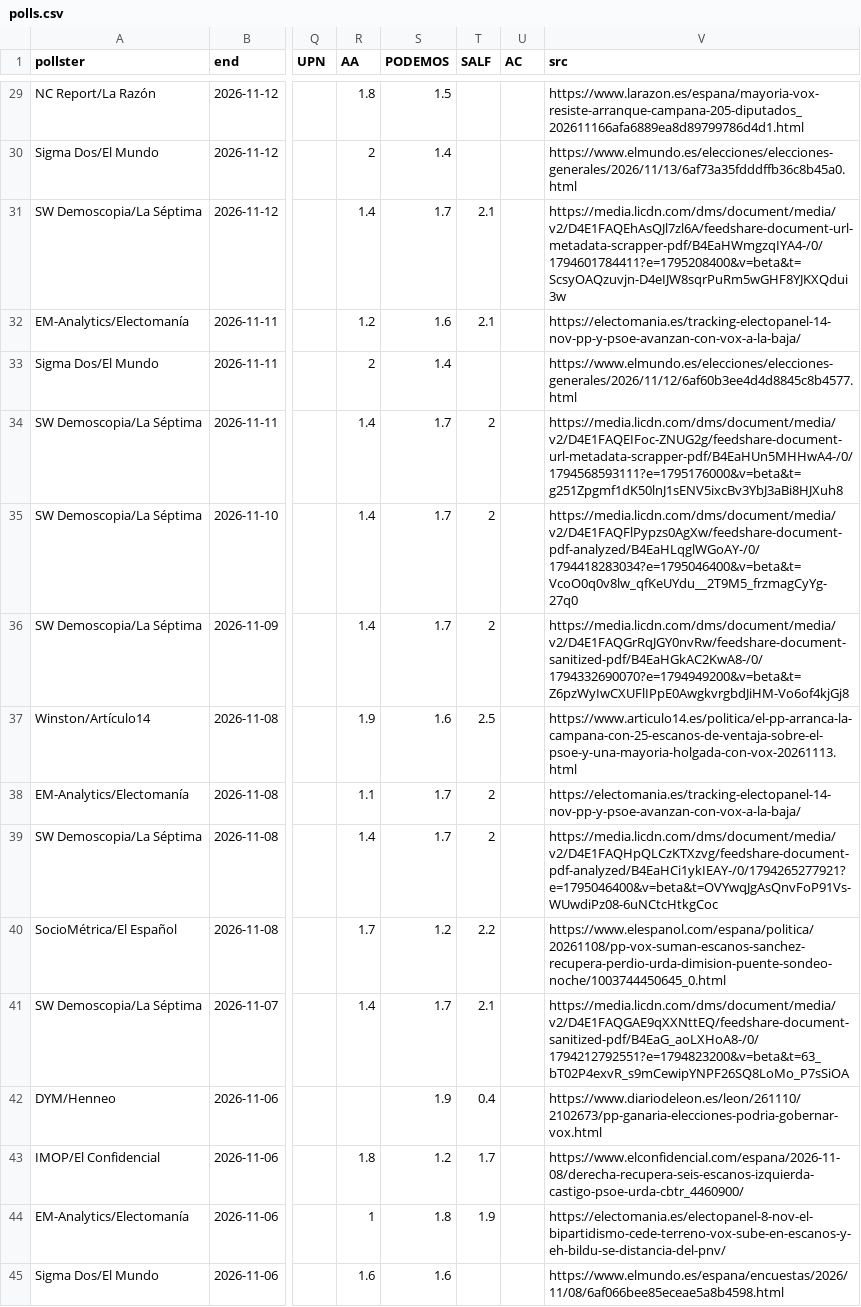
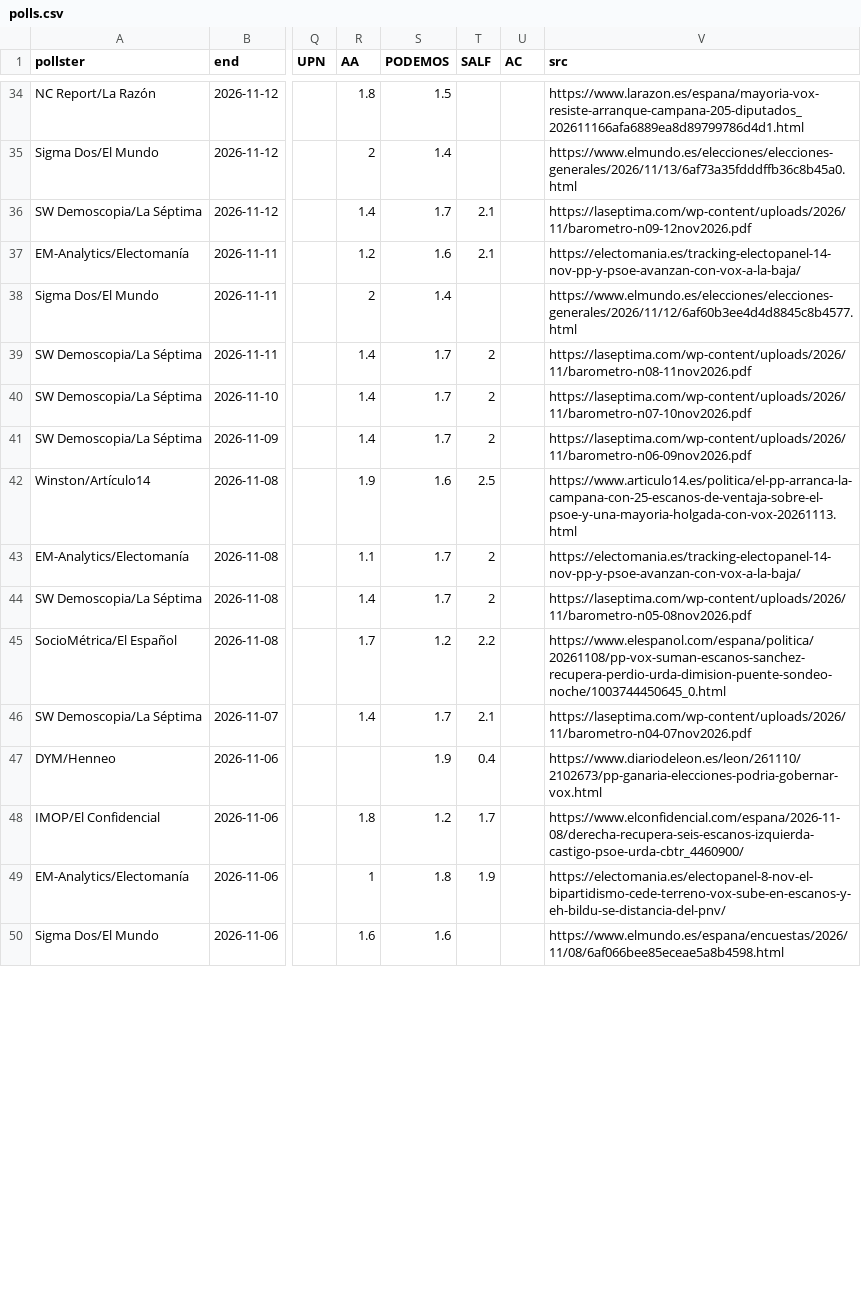
Before and after one commit to fndvit/simulacion-elecciones, a CSV file: datos/polls.csv, drawn as a sheet; only a part is shown, gaps mark what is left out; addresses are those after the commit; the diff covers the shown part only; the diff names each change by its address in the sheet, - before the commit and + after, or states it on an @@ line.

```diff
--- a/datos/polls.csv
+++ b/datos/polls.csv
-V36 (src): https://media.licdn.com/dms/document/media/v2/D4E1FAQEhAsQJl7zl6A/feedshare-document-url-metadata-scrapper-pdf/B4EaHWmgzqIYA4-/0/1794601784411?e=1795208400&v=beta&t=ScsyOAQzuvjn-D4eIJW8sqrPuRm5wGHF8YJKXQdui3w
+V36 (src): https://laseptima.com/wp-content/uploads/2026/11/barometro-n09-12nov2026.pdf
-V39 (src): https://media.licdn.com/dms/document/media/v2/D4E1FAQEIFoc-ZNUG2g/feedshare-document-url-metadata-scrapper-pdf/B4EaHUn5MHHwA4-/0/1794568593111?e=1795176000&v=beta&t=g251Zpgmf1dK50lnJ1sENV5ixcBv3YbJ3aBi8HJXuh8
+V39 (src): https://laseptima.com/wp-content/uploads/2026/11/barometro-n08-11nov2026.pdf
-V40 (src): https://media.licdn.com/dms/document/media/v2/D4E1FAQFlPypzs0AgXw/feedshare-document-pdf-analyzed/B4EaHLqglWGoAY-/0/1794418283034?e=1795046400&v=beta&t=VcoO0q0v8lw_qfKeUYdu__2T9M5_frzmagCyYg-27q0
+V40 (src): https://laseptima.com/wp-content/uploads/2026/11/barometro-n07-10nov2026.pdf
-V41 (src): https://media.licdn.com/dms/document/media/v2/D4E1FAQGrRqJGY0nvRw/feedshare-document-sanitized-pdf/B4EaHGkAC2KwA8-/0/1794332690070?e=1794949200&v=beta&t=Z6pzWyIwCXUFlIPpE0AwgkvrgbdJiHM-Vo6of4kjGj8
+V41 (src): https://laseptima.com/wp-content/uploads/2026/11/barometro-n06-09nov2026.pdf
-V44 (src): https://media.licdn.com/dms/document/media/v2/D4E1FAQHpQLCzKTXzvg/feedshare-document-pdf-analyzed/B4EaHCi1ykIEAY-/0/1794265277921?e=1795046400&v=beta&t=OVYwqJgAsQnvFoP91Vs-WUwdiPz08-6uNCtcHtkgCoc
+V44 (src): https://laseptima.com/wp-content/uploads/2026/11/barometro-n05-08nov2026.pdf
-V46 (src): https://media.licdn.com/dms/document/media/v2/D4E1FAQGAE9qXXNttEQ/feedshare-document-sanitized-pdf/B4EaG_aoLXHoA8-/0/1794212792551?e=1794823200&v=beta&t=63_bT02P4exvR_s9mCewipYNPF26SQ8LoMo_P7sSiOA
+V46 (src): https://laseptima.com/wp-content/uploads/2026/11/barometro-n04-07nov2026.pdf
```
Also changed, not shown: 5 added rows and 29 edited cells elsewhere in this file, 2 other files.
